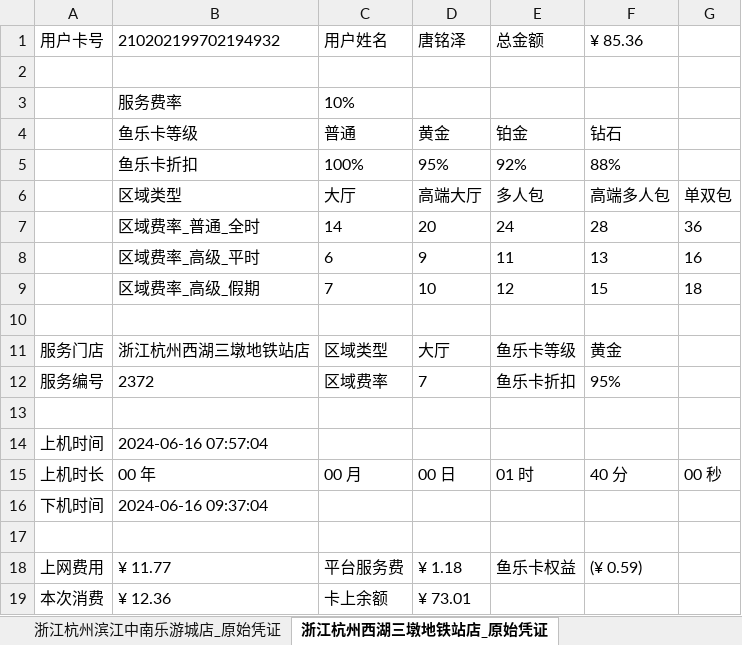
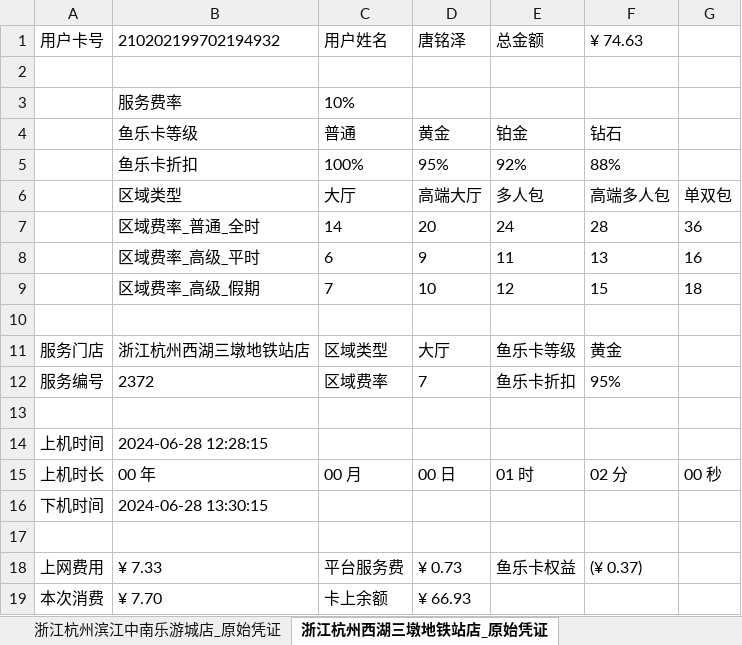
Before and after one commit to trust-tangmingze/own-pypxeserver, an Excel workbook: 原始金融服务网鱼原始凭证.xlsx, sheet 浙江杭州西湖三墩地铁站店_原始凭证, drawn as a sheet; values as stored, in another font and other column widths than the file's, no borders; the diff names each change by its address in the sheet, - before the commit and + after, or states it on an @@ line.

```diff
--- a/原始金融服务网鱼原始凭证.xlsx (sheet 浙江杭州西湖三墩地铁站店_原始凭证)
+++ b/原始金融服务网鱼原始凭证.xlsx (sheet 浙江杭州西湖三墩地铁站店_原始凭证)
-F1: ¥ 85.36
+F1: ¥ 74.63
-B14: 2024-06-16 07:57:04
+B14: 2024-06-28 12:28:15
-F15: 40 分
+F15: 02 分
-B16: 2024-06-16 09:37:04
+B16: 2024-06-28 13:30:15
-B18: ¥ 11.77
+B18: ¥ 7.33
-D18: ¥ 1.18
+D18: ¥ 0.73
-F18: (¥ 0.59)
+F18: (¥ 0.37)
-B19: ¥ 12.36
+B19: ¥ 7.70
-D19: ¥ 73.01
+D19: ¥ 66.93
```
Also changed, not shown: sheet 浙江杭州滨江中南乐游城店_原始凭证.
